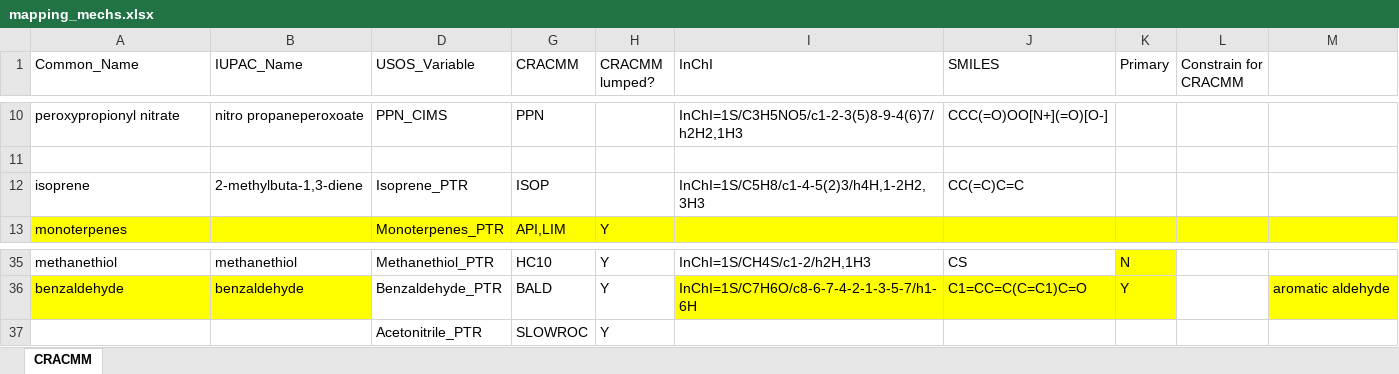
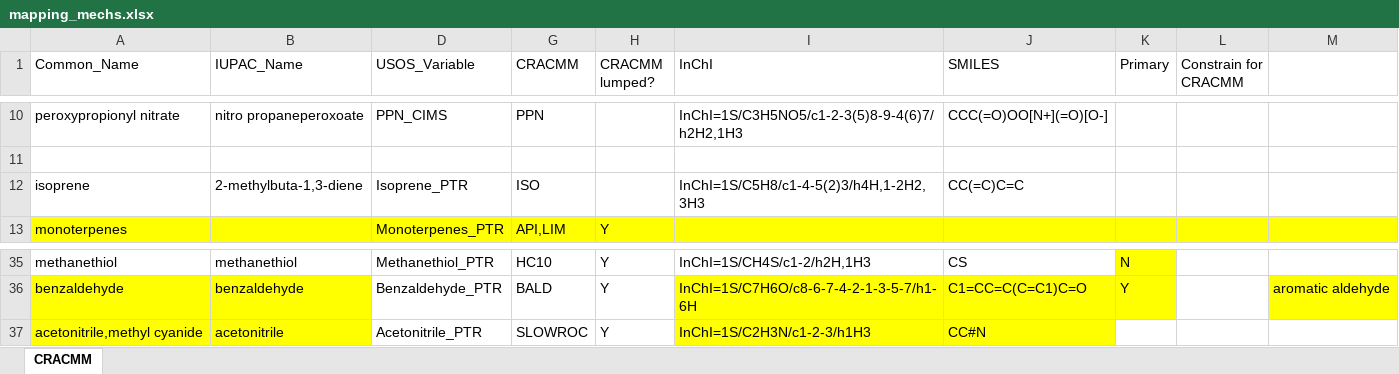
Before and after one commit to vanessasun64/USOS_shared, an Excel workbook: F0AM-4.3.0.1/Chem/mapping_mechs.xlsx, sheet CRACMM, drawn as a sheet; only a part is shown, gaps mark what is left out; values as stored, in another font and other column widths than the file's, no borders; removed rows and columns are numbered as before the commit, all else as after; the diff names each change by its address in the sheet, - before the commit and + after, or states it on an @@ line.

Commit message:
edited mapping mechs file

```diff
--- a/F0AM-4.3.0.1/Chem/mapping_mechs.xlsx (sheet CRACMM)
+++ b/F0AM-4.3.0.1/Chem/mapping_mechs.xlsx (sheet CRACMM)
-G12 (CRACMM): ISOP
+G12 (CRACMM): ISO
-row 37:  |  | Acetonitrile_PTR | SLOWROC | Y
+row 37: acetonitrile,methyl cyanide | acetonitrile | Acetonitrile_PTR | SLOWROC | Y | InChI=1S/C2H3N/c1-2-3/h1H3 | CC#N
```
